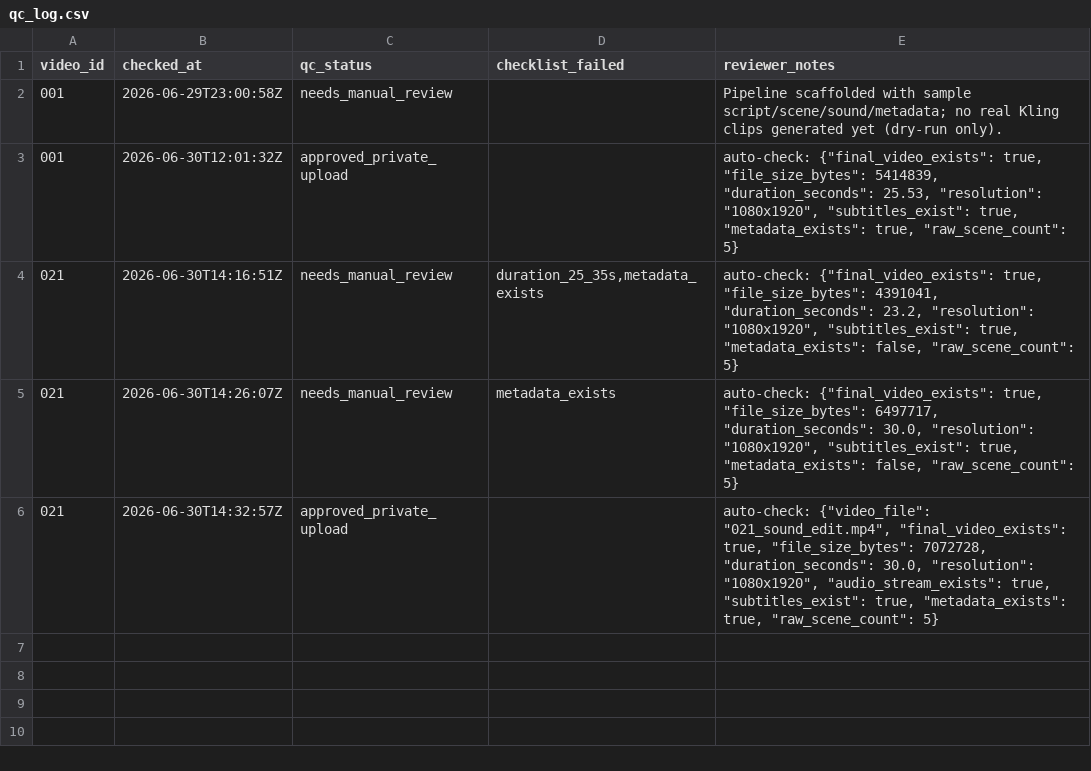
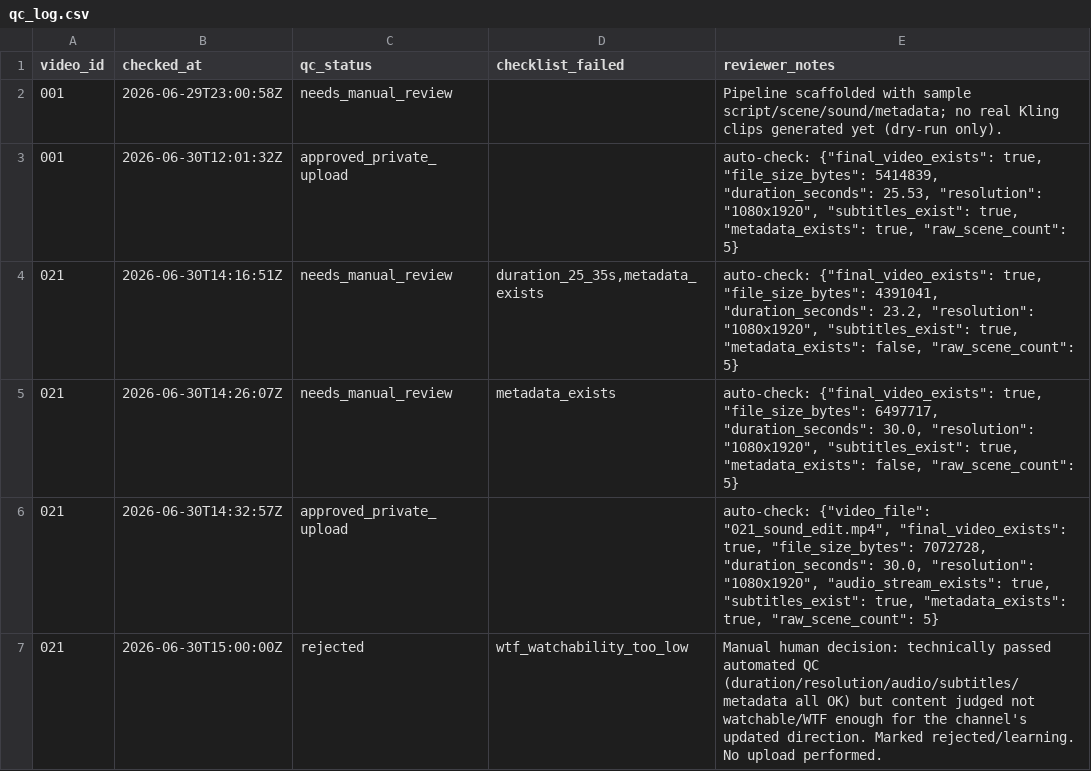
Before and after one commit to mertvergili-blip/ui-ux-pro-max-skill, a CSV file: the-small-door-automation/data/qc_log.csv, drawn as a sheet.

```diff
--- a/the-small-door-automation/data/qc_log.csv
+++ b/the-small-door-automation/data/qc_log.csv
@@ -6 +6,2 @@ video_id,checked_at,qc_status,checklist_failed,reviewer_notes
 021,2026-06-30T14:32:57Z,approved_private_upload,,"auto-check: {""video_file"": ""021_sound_edit.mp4"", ""final_video_exists"": true, ""file_size_bytes"": 7072728, ""duration_seconds"": 30.0, ""resolution"": ""1080x1920"", ""audio_stream_exists"": true, ""subtitles_exist"": true, ""metadata_exists"": true, ""raw_scene_count"": 5}"
+021,2026-06-30T15:00:00Z,rejected,wtf_watchability_too_low,"Manual human decision: technically passed automated QC (duration/resolution/audio/subtitles/metadata all OK) but content judged not watchable/WTF enough for the channel's updated direction. Marked rejected/learning. No upload performed."
```
Also changed, not shown: the-small-door-automation/data/video_queue.csv, 5 other files.
